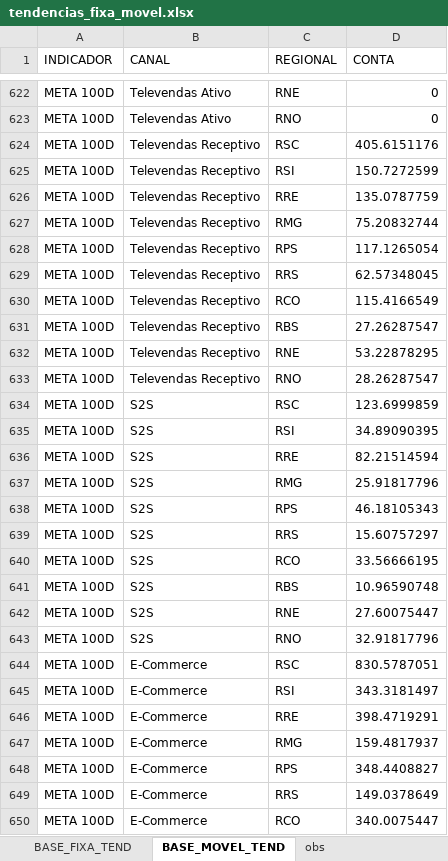
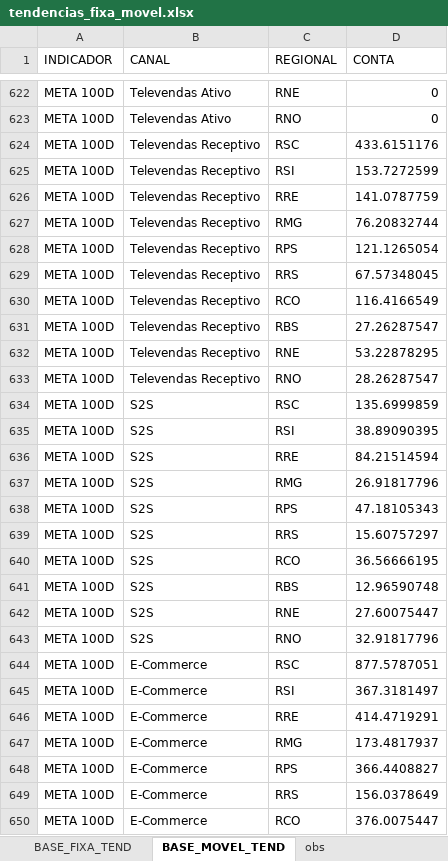
Before and after one commit to tjalmeida369/Dashboard-Canais, an Excel workbook: tendencias_fixa_movel.xlsx, sheet BASE_MOVEL_TEND, drawn as a sheet; only a part is shown, gaps mark what is left out; values as stored, in another font and other column widths than the file's, no borders; the diff covers the shown part only; the diff names each change by its address in the sheet, - before the commit and + after, or states it on an @@ line.

```diff
--- a/tendencias_fixa_movel.xlsx (sheet BASE_MOVEL_TEND)
+++ b/tendencias_fixa_movel.xlsx (sheet BASE_MOVEL_TEND)
-D624 (CONTA): 405.6151176
+D624 (CONTA): 433.6151176
-D625 (CONTA): 150.7272599
+D625 (CONTA): 153.7272599
-D626 (CONTA): 135.0787759
+D626 (CONTA): 141.0787759
-D627 (CONTA): 75.20832744
+D627 (CONTA): 76.20832744
-D628 (CONTA): 117.1265054
+D628 (CONTA): 121.1265054
-D629 (CONTA): 62.57348045
+D629 (CONTA): 67.57348045
-D630 (CONTA): 115.4166549
+D630 (CONTA): 116.4166549
-D634 (CONTA): 123.6999859
+D634 (CONTA): 135.6999859
-D635 (CONTA): 34.89090395
+D635 (CONTA): 38.89090395
-D636 (CONTA): 82.21514594
+D636 (CONTA): 84.21514594
-D637 (CONTA): 25.91817796
+D637 (CONTA): 26.91817796
-D638 (CONTA): 46.18105343
+D638 (CONTA): 47.18105343
-D640 (CONTA): 33.56666195
+D640 (CONTA): 36.56666195
-D641 (CONTA): 10.96590748
+D641 (CONTA): 12.96590748
-D644 (CONTA): 830.5787051
+D644 (CONTA): 877.5787051
-D645 (CONTA): 343.3181497
+D645 (CONTA): 367.3181497
-D646 (CONTA): 398.4719291
+D646 (CONTA): 414.4719291
-D647 (CONTA): 159.4817937
+D647 (CONTA): 173.4817937
-D648 (CONTA): 348.4408827
+D648 (CONTA): 366.4408827
-D649 (CONTA): 149.0378649
+D649 (CONTA): 156.0378649
-D650 (CONTA): 340.0075447
+D650 (CONTA): 376.0075447
```
Also changed, not shown: 306 edited cells elsewhere in this sheet, sheet BASE_FIXA_TEND, sheet TEND_CANAIS.
